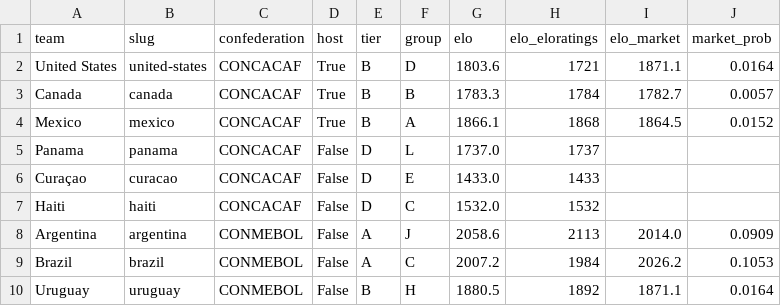
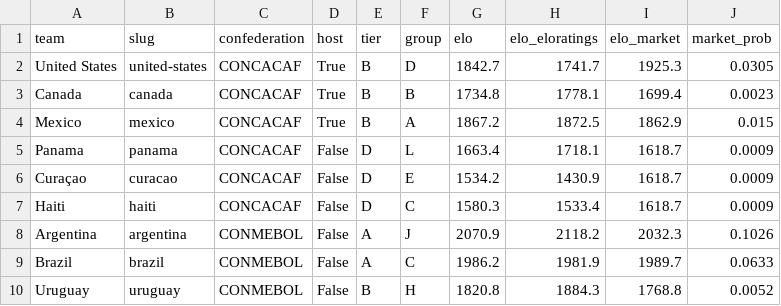
Before and after one commit to talsi14/wc2026-winprob, a CSV file: wc2026_bet/data/processed/teams.csv, drawn as a sheet; only a part is shown; the diff covers the shown part only.

```diff
--- a/wc2026_bet/data/processed/teams.csv
+++ b/wc2026_bet/data/processed/teams.csv
@@ -1,10 +1,10 @@
 team,slug,confederation,host,tier,group,elo,elo_eloratings,elo_market,market_prob
-United States,united-states,CONCACAF,True,B,D,1803.6,1721,1871.1,0.0164
-Canada,canada,CONCACAF,True,B,B,1783.3,1784,1782.7,0.0057
-Mexico,mexico,CONCACAF,True,B,A,1866.1,1868,1864.5,0.0152
-Panama,panama,CONCACAF,False,D,L,1737.0,1737,,
-Curaçao,curacao,CONCACAF,False,D,E,1433.0,1433,,
-Haiti,haiti,CONCACAF,False,D,C,1532.0,1532,,
-Argentina,argentina,CONMEBOL,False,A,J,2058.6,2113,2014.0,0.0909
-Brazil,brazil,CONMEBOL,False,A,C,2007.2,1984,2026.2,0.1053
-Uruguay,uruguay,CONMEBOL,False,B,H,1880.5,1892,1871.1,0.0164
+United States,united-states,CONCACAF,True,B,D,1842.7,1741.7,1925.3,0.0305
+Canada,canada,CONCACAF,True,B,B,1734.8,1778.1,1699.4,0.0023
+Mexico,mexico,CONCACAF,True,B,A,1867.2,1872.5,1862.9,0.015
+Panama,panama,CONCACAF,False,D,L,1663.4,1718.1,1618.7,0.0009
+Curaçao,curacao,CONCACAF,False,D,E,1534.2,1430.9,1618.7,0.0009
+Haiti,haiti,CONCACAF,False,D,C,1580.3,1533.4,1618.7,0.0009
+Argentina,argentina,CONMEBOL,False,A,J,2070.9,2118.2,2032.3,0.1026
+Brazil,brazil,CONMEBOL,False,A,C,1986.2,1981.9,1989.7,0.0633
+Uruguay,uruguay,CONMEBOL,False,B,H,1820.8,1884.3,1768.8,0.0052
```
Also changed, not shown: 156 edited cells elsewhere in this file, wc2026_bet/data/processed/elo.csv, wc2026_bet/data/processed/market_outright.csv, 13 other files.
